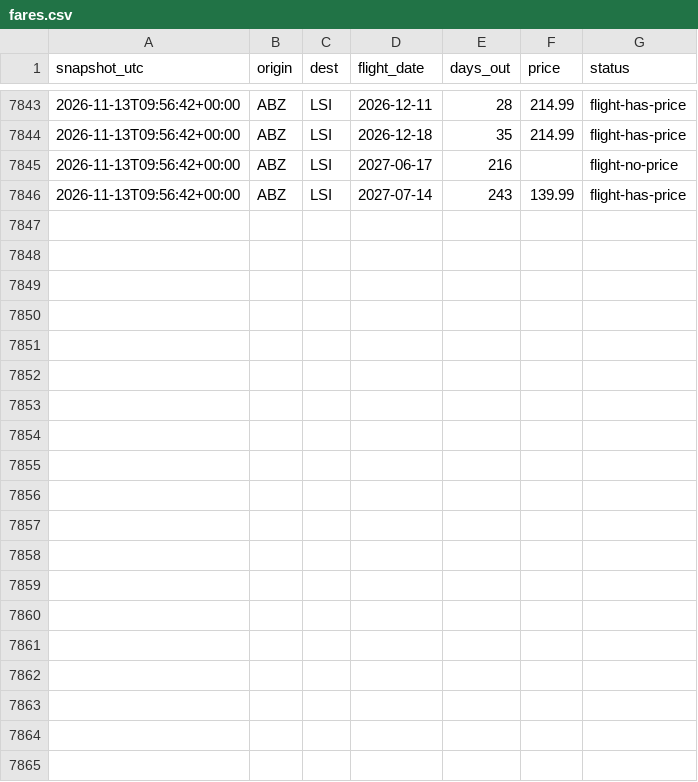
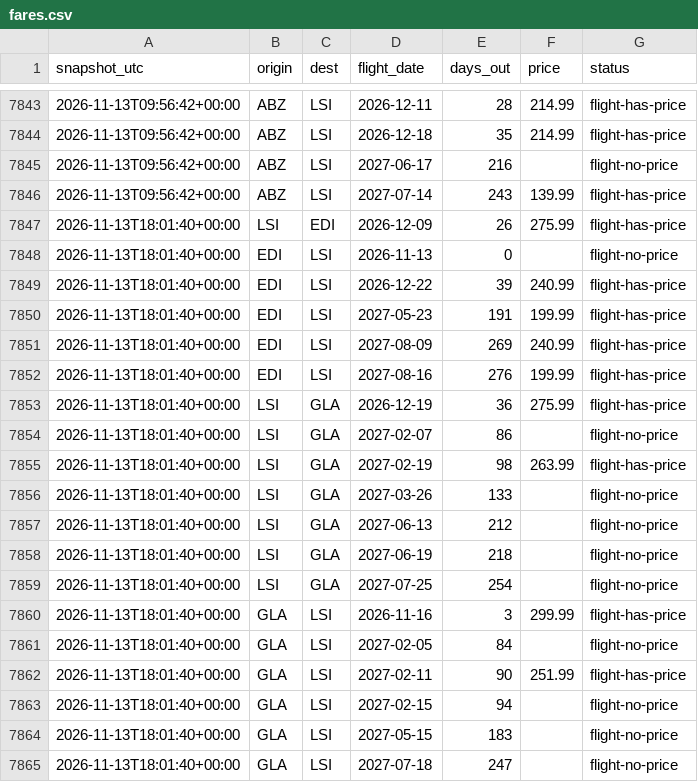
Before and after one commit to ShetlandJ/loganair-tracker, a CSV file: data/fares.csv, drawn as a sheet; only a part is shown, gaps mark what is left out; the diff covers the shown part only; the diff names each change by its address in the sheet, - before the commit and + after, or states it on an @@ line.

```diff
--- a/data/fares.csv
+++ b/data/fares.csv
+row 7847: 2026-11-13T18:01:40+00:00 | LSI | EDI | 2026-12-09 | 26 | 275.99 | flight-has-price
+row 7848: 2026-11-13T18:01:40+00:00 | EDI | LSI | 2026-11-13 | 0 |  | flight-no-price
+row 7849: 2026-11-13T18:01:40+00:00 | EDI | LSI | 2026-12-22 | 39 | 240.99 | flight-has-price
+row 7850: 2026-11-13T18:01:40+00:00 | EDI | LSI | 2027-05-23 | 191 | 199.99 | flight-has-price
+row 7851: 2026-11-13T18:01:40+00:00 | EDI | LSI | 2027-08-09 | 269 | 240.99 | flight-has-price
+row 7852: 2026-11-13T18:01:40+00:00 | EDI | LSI | 2027-08-16 | 276 | 199.99 | flight-has-price
+row 7853: 2026-11-13T18:01:40+00:00 | LSI | GLA | 2026-12-19 | 36 | 275.99 | flight-has-price
+row 7854: 2026-11-13T18:01:40+00:00 | LSI | GLA | 2027-02-07 | 86 |  | flight-no-price
+row 7855: 2026-11-13T18:01:40+00:00 | LSI | GLA | 2027-02-19 | 98 | 263.99 | flight-has-price
+row 7856: 2026-11-13T18:01:40+00:00 | LSI | GLA | 2027-03-26 | 133 |  | flight-no-price
+row 7857: 2026-11-13T18:01:40+00:00 | LSI | GLA | 2027-06-13 | 212 |  | flight-no-price
+row 7858: 2026-11-13T18:01:40+00:00 | LSI | GLA | 2027-06-19 | 218 |  | flight-no-price
+row 7859: 2026-11-13T18:01:40+00:00 | LSI | GLA | 2027-07-25 | 254 |  | flight-no-price
+row 7860: 2026-11-13T18:01:40+00:00 | GLA | LSI | 2026-11-16 | 3 | 299.99 | flight-has-price
+row 7861: 2026-11-13T18:01:40+00:00 | GLA | LSI | 2027-02-05 | 84 |  | flight-no-price
+row 7862: 2026-11-13T18:01:40+00:00 | GLA | LSI | 2027-02-11 | 90 | 251.99 | flight-has-price
+row 7863: 2026-11-13T18:01:40+00:00 | GLA | LSI | 2027-02-15 | 94 |  | flight-no-price
+row 7864: 2026-11-13T18:01:40+00:00 | GLA | LSI | 2027-05-15 | 183 |  | flight-no-price
+row 7865: 2026-11-13T18:01:40+00:00 | GLA | LSI | 2027-07-18 | 247 |  | flight-no-price
```
Also changed, not shown: 9 added rows elsewhere in this file, data/fares_ads.csv, data/runs.csv.
